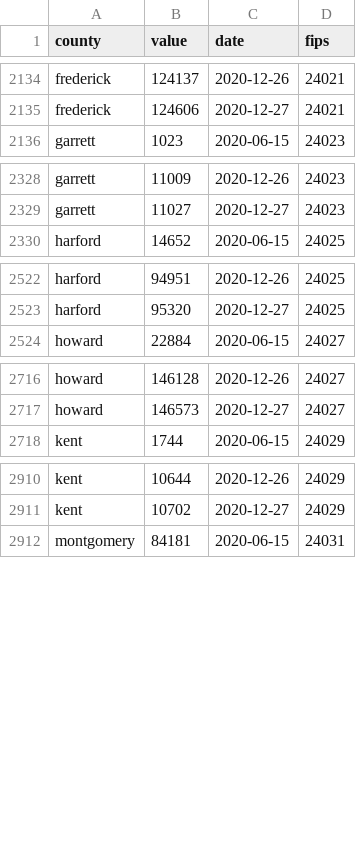
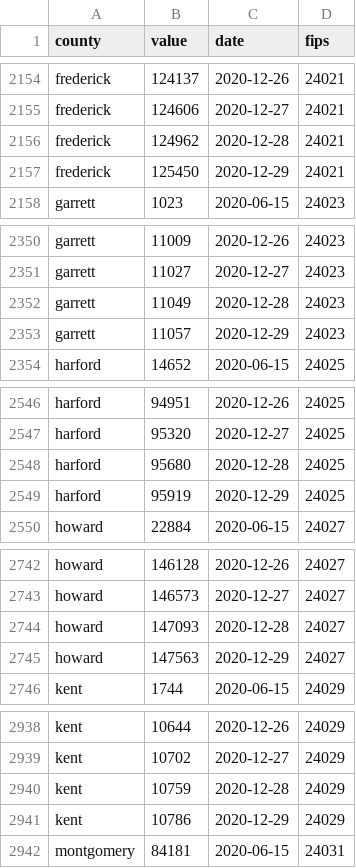
Before and after one commit to prayaggordy/D3-covid-map, a CSV file: data/md_population_tested_county.csv, drawn as a sheet; only a part is shown, gaps mark what is left out; the diff covers the shown part only; the diff names each change by its address in the sheet, - before the commit and + after, or states it on an @@ line.

```diff
--- a/data/md_population_tested_county.csv
+++ b/data/md_population_tested_county.csv
+row 2156: frederick | 124962 | 2020-12-28 | 24021
+row 2157: frederick | 125450 | 2020-12-29 | 24021
+row 2352: garrett | 11049 | 2020-12-28 | 24023
+row 2353: garrett | 11057 | 2020-12-29 | 24023
+row 2548: harford | 95680 | 2020-12-28 | 24025
+row 2549: harford | 95919 | 2020-12-29 | 24025
+row 2744: howard | 147093 | 2020-12-28 | 24027
+row 2745: howard | 147563 | 2020-12-29 | 24027
+row 2940: kent | 10759 | 2020-12-28 | 24029
+row 2941: kent | 10786 | 2020-12-29 | 24029
```
Also changed, not shown: 38 added rows elsewhere in this file, data/md_counties.csv, data/md_counties_cases.csv, 22 other files.
